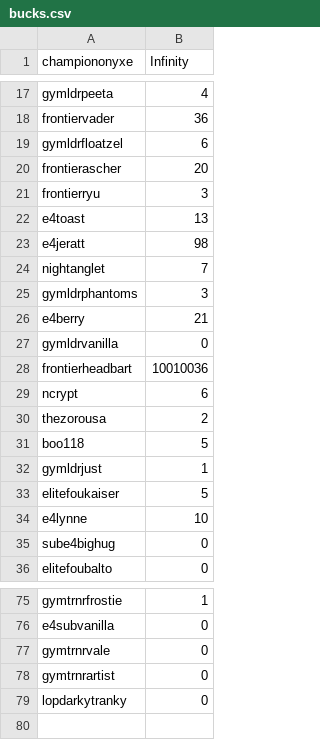
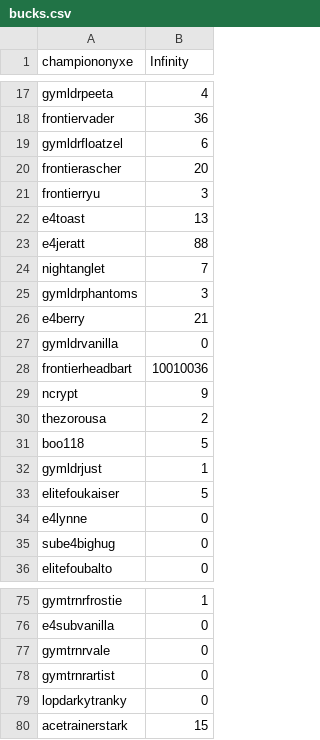
Before and after one commit to Sora-League/Pokemon-Showdown, a CSV file: config/bucks.csv, drawn as a sheet; only a part is shown, gaps mark what is left out.

```diff
--- a/config/bucks.csv
+++ b/config/bucks.csv
@@ -22,3 +22,3 @@ frontierryu,3
 e4toast,13
-e4jeratt,98
+e4jeratt,88
 nightanglet,7
@@ -28,3 +28,3 @@ gymldrvanilla,0
 frontierheadbart,10010036
-ncrypt,6
+ncrypt,9
 thezorousa,2
@@ -33,3 +33,3 @@ gymldrjust,1
 elitefoukaiser,5
-e4lynne,10
+e4lynne,0
 sube4bighug,0
@@ -79 +79,2 @@ gymtrnrartist,0
 lopdarkytranky,0
+acetrainerstark,15
```
Also changed, not shown: config/usergroups.csv.
